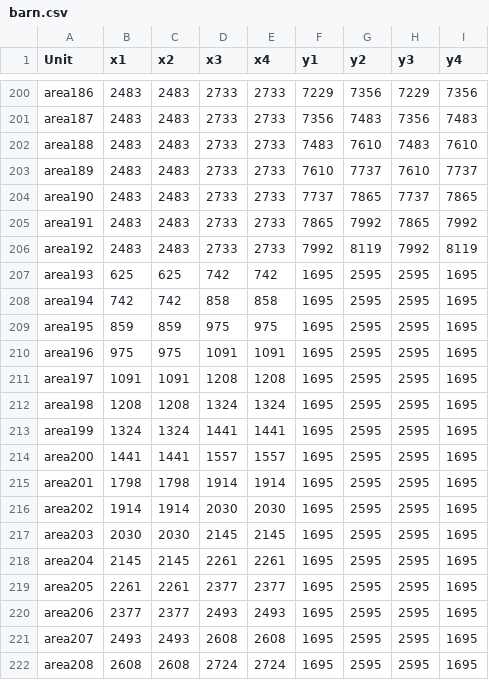
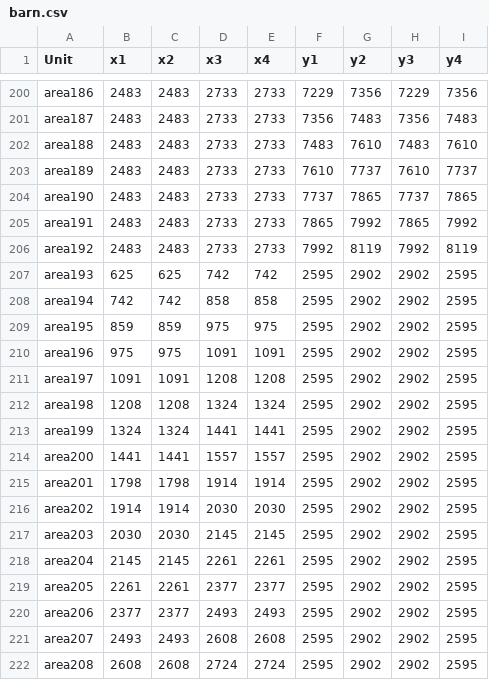
Before and after one commit to EmSk6442/squential_use_of_resting_beds, a CSV file: barn.csv, drawn as a sheet; only a part is shown, gaps mark what is left out.

Commit message:
Update barn.csv

```diff
--- a/barn.csv
+++ b/barn.csv
@@ -206,17 +206,17 @@ area191;2483;2483;2733;2733;7865;7992;7865;7992
 area192;2483;2483;2733;2733;7992;8119;7992;8119
-area193;625;625;742;742;1695;2595;2595;1695
-area194;742;742;858;858;1695;2595;2595;1695
-area195;859;859;975;975;1695;2595;2595;1695
-area196;975;975;1091;1091;1695;2595;2595;1695
-area197;1091;1091;1208;1208;1695;2595;2595;1695
-area198;1208;1208;1324;1324;1695;2595;2595;1695
-area199;1324;1324;1441;1441;1695;2595;2595;1695
-area200;1441;1441;1557;1557;1695;2595;2595;1695
-area201;1798;1798;1914;1914;1695;2595;2595;1695
-area202;1914;1914;2030;2030;1695;2595;2595;1695
-area203;2030;2030;2145;2145;1695;2595;2595;1695
-area204;2145;2145;2261;2261;1695;2595;2595;1695
-area205;2261;2261;2377;2377;1695;2595;2595;1695
-area206;2377;2377;2493;2493;1695;2595;2595;1695
-area207;2493;2493;2608;2608;1695;2595;2595;1695
-area208;2608;2608;2724;2724;1695;2595;2595;1695
+area193;625;625;742;742;2595;2902;2902;2595
+area194;742;742;858;858;2595;2902;2902;2595
+area195;859;859;975;975;2595;2902;2902;2595
+area196;975;975;1091;1091;2595;2902;2902;2595
+area197;1091;1091;1208;1208;2595;2902;2902;2595
+area198;1208;1208;1324;1324;2595;2902;2902;2595
+area199;1324;1324;1441;1441;2595;2902;2902;2595
+area200;1441;1441;1557;1557;2595;2902;2902;2595
+area201;1798;1798;1914;1914;2595;2902;2902;2595
+area202;1914;1914;2030;2030;2595;2902;2902;2595
+area203;2030;2030;2145;2145;2595;2902;2902;2595
+area204;2145;2145;2261;2261;2595;2902;2902;2595
+area205;2261;2261;2377;2377;2595;2902;2902;2595
+area206;2377;2377;2493;2493;2595;2902;2902;2595
+area207;2493;2493;2608;2608;2595;2902;2902;2595
+area208;2608;2608;2724;2724;2595;2902;2902;2595
```
